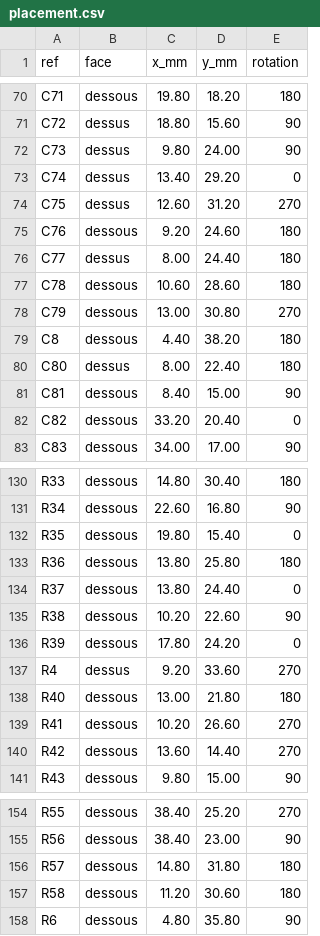
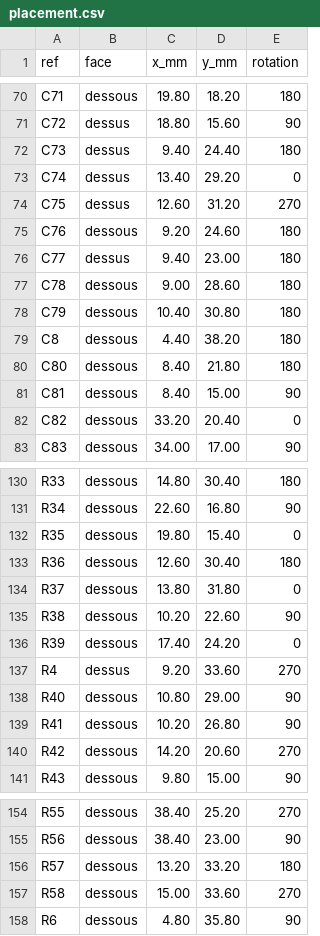
Before and after one commit to gigi74168/openKVM, a CSV file: hardware/exports/placement.csv, drawn as a sheet; only a part is shown, gaps mark what is left out.

```diff
--- a/hardware/exports/placement.csv
+++ b/hardware/exports/placement.csv
@@ -71,3 +71,3 @@ C71,dessous,19.80,18.20,180
 C72,dessus,18.80,15.60,90
-C73,dessus,9.80,24.00,90
+C73,dessus,9.40,24.40,180
 C74,dessus,13.40,29.20,0
@@ -75,7 +75,7 @@ C75,dessus,12.60,31.20,270
 C76,dessous,9.20,24.60,180
-C77,dessus,8.00,24.40,180
-C78,dessous,10.60,28.60,180
-C79,dessous,13.00,30.80,270
+C77,dessus,9.40,23.00,180
+C78,dessous,9.00,28.60,180
+C79,dessous,10.40,30.80,180
 C8,dessous,4.40,38.20,180
-C80,dessus,8.00,22.40,180
+C80,dessous,8.40,21.80,180
 C81,dessous,8.40,15.00,90
@@ -132,10 +132,10 @@ R34,dessous,22.60,16.80,90
 R35,dessous,19.80,15.40,0
-R36,dessous,13.80,25.80,180
-R37,dessous,13.80,24.40,0
+R36,dessous,12.60,30.40,180
+R37,dessous,13.80,31.80,0
 R38,dessous,10.20,22.60,90
-R39,dessous,17.80,24.20,0
+R39,dessous,17.40,24.20,0
 R4,dessus,9.20,33.60,270
-R40,dessous,13.00,21.80,180
-R41,dessous,10.20,26.60,270
-R42,dessous,13.60,14.40,270
+R40,dessous,10.80,29.00,90
+R41,dessous,10.20,26.80,90
+R42,dessous,14.20,20.60,270
 R43,dessous,9.80,15.00,90
@@ -155,4 +155,4 @@ R55,dessous,38.40,25.20,270
 R56,dessous,38.40,23.00,90
-R57,dessous,14.80,31.80,180
-R58,dessous,11.20,30.60,180
+R57,dessous,13.20,33.20,180
+R58,dessous,15.00,33.60,270
 R6,dessous,4.80,35.80,90
```
Also changed, not shown: 2 other files.
